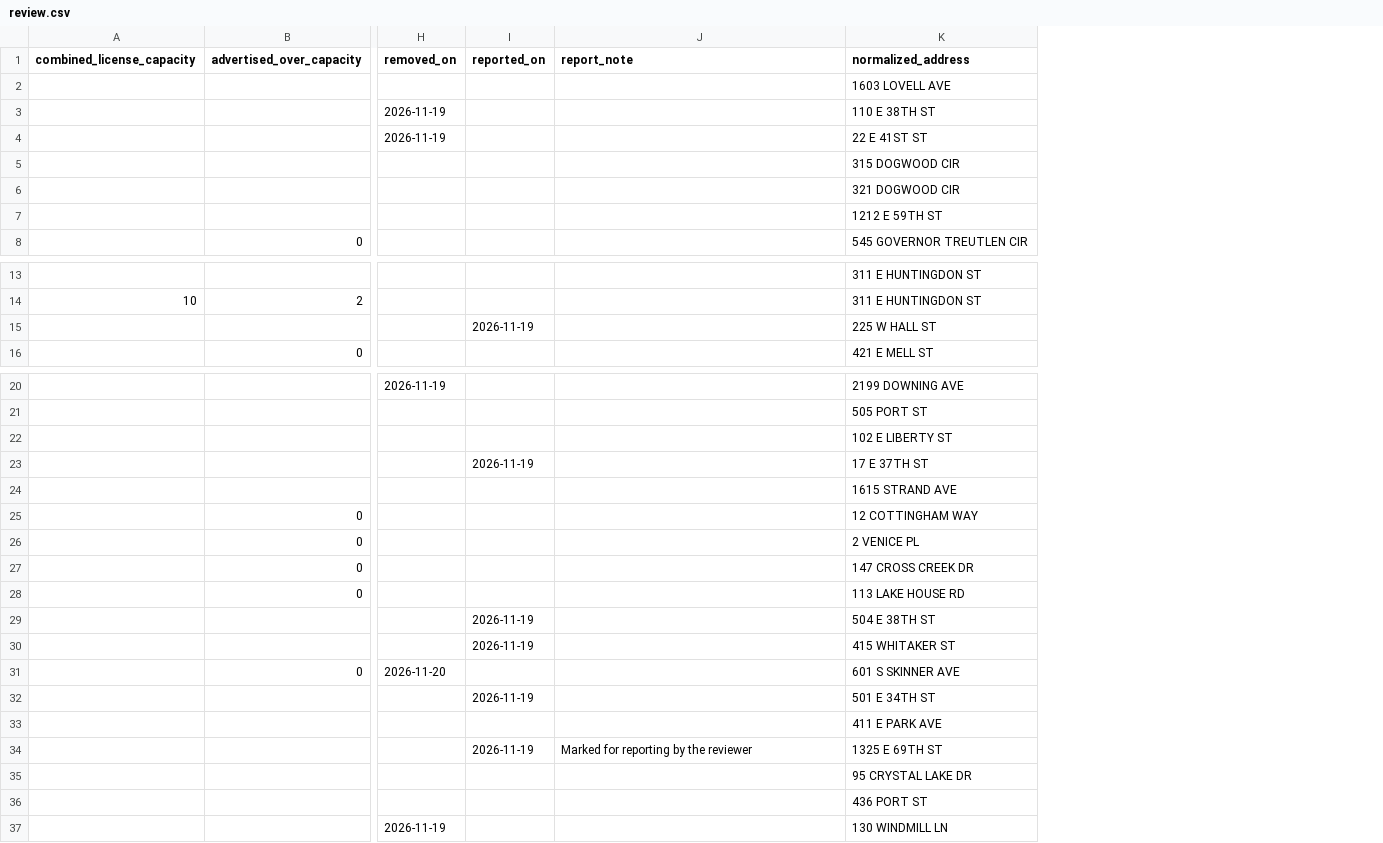
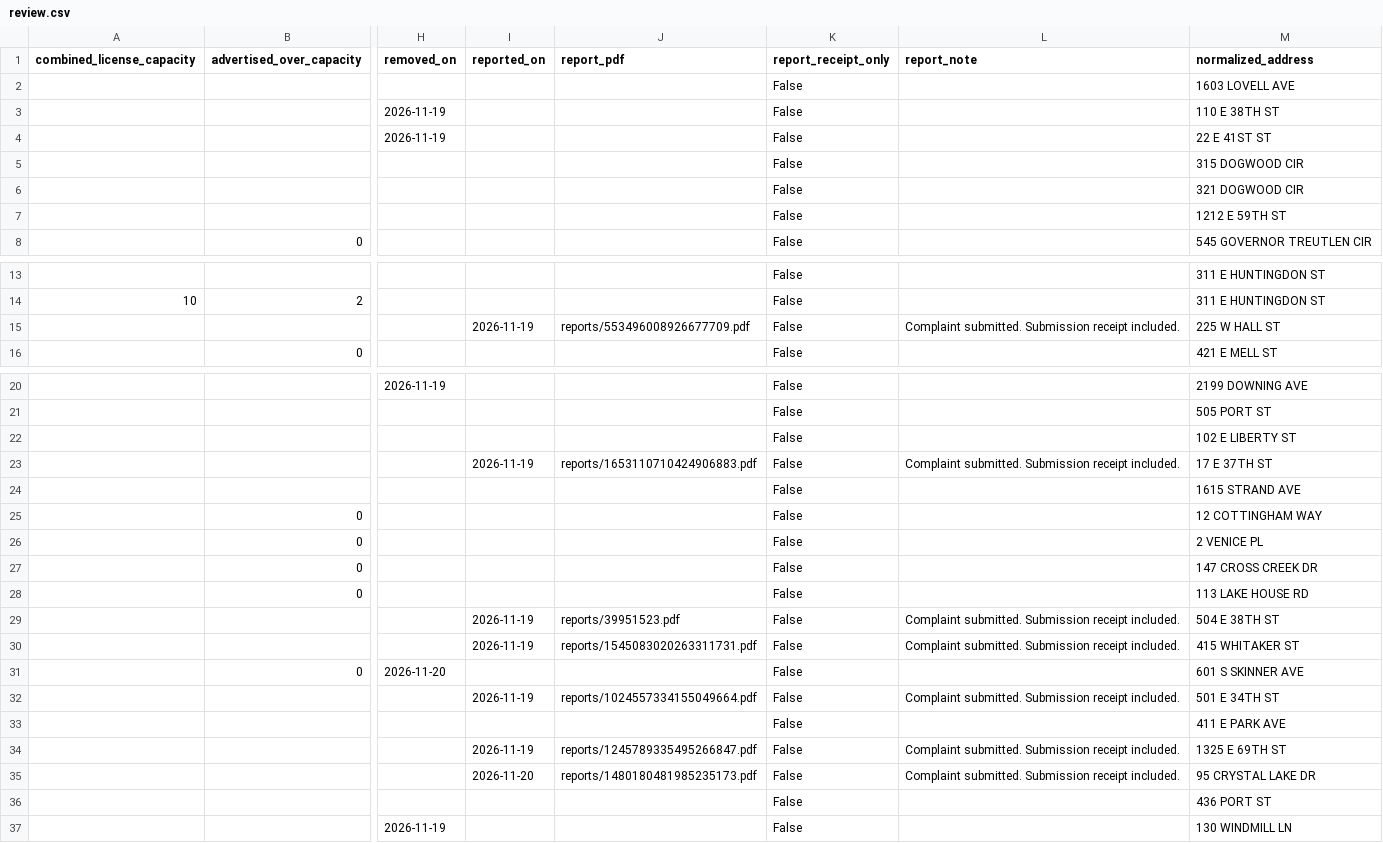
Before and after one commit to MichaelWoodc/airbnb-matches, a CSV file: licenses/review.csv, drawn as a sheet; only a part is shown, gaps mark what is left out; addresses are those after the commit; the diff names each change by its address in the sheet, - before the commit and + after, or states it on an @@ line.

Commit message:
Update discovered property matches

```diff
--- a/licenses/review.csv
+++ b/licenses/review.csv
+column J (report_pdf), row 15: reports/553496008926677709.pdf; rows 23-35: reports/1653110710424906883.pdf |  |  |  |  |  | reports/39951523.pdf | reports/1545083020263311731.pdf |  | reports/1024557334155049664.pdf |  | reports/1245789335495266847.pdf | reports/1480180481985235173.pdf
+column K (report_receipt_only), rows 2-8: all False; rows 13-16: all False; rows 20-37: all False
-L15 (report_note): (empty)
+L15 (report_note): Complaint submitted. Submission receipt included.
-L23 (report_note): (empty)
+L23 (report_note): Complaint submitted. Submission receipt included.
-L29:L30 (report_note): (empty)
+L29:L30 (report_note): Complaint submitted. Submission receipt included.
-L32 (report_note): (empty)
+L32 (report_note): Complaint submitted. Submission receipt included.
-L34 (report_note): Marked for reporting by the reviewer
+L34 (report_note): Complaint submitted. Submission receipt included.
-I35 (reported_on): (empty)
+I35 (reported_on): 2026-11-20
-L35 (report_note): (empty)
+L35 (report_note): Complaint submitted. Submission receipt included.
```
Also changed, not shown: licenses/license_not_shown.csv, licenses/license_shown.csv, 13 other files.
